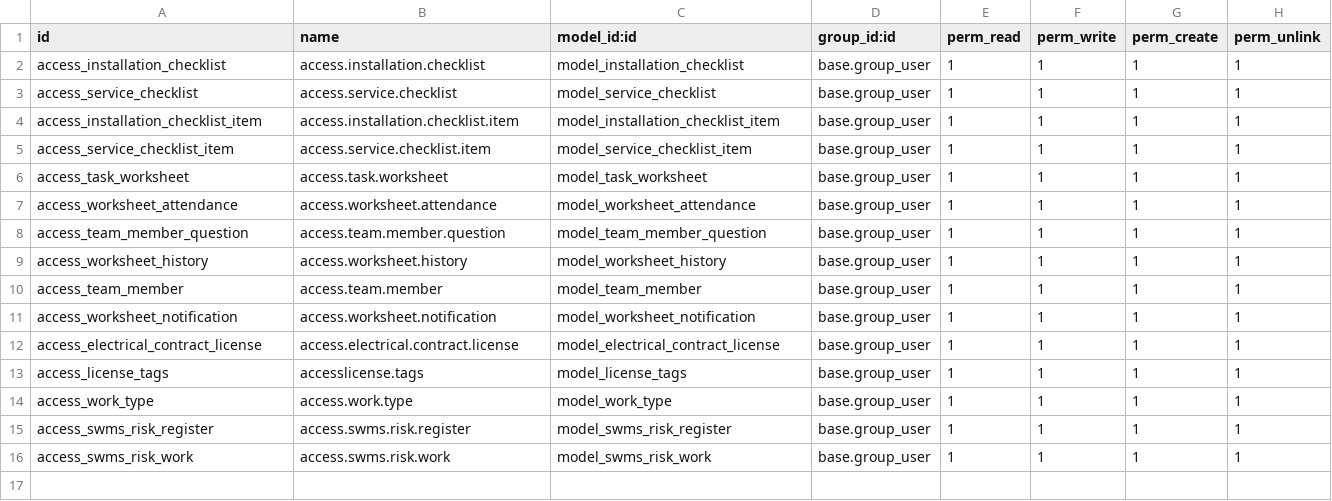
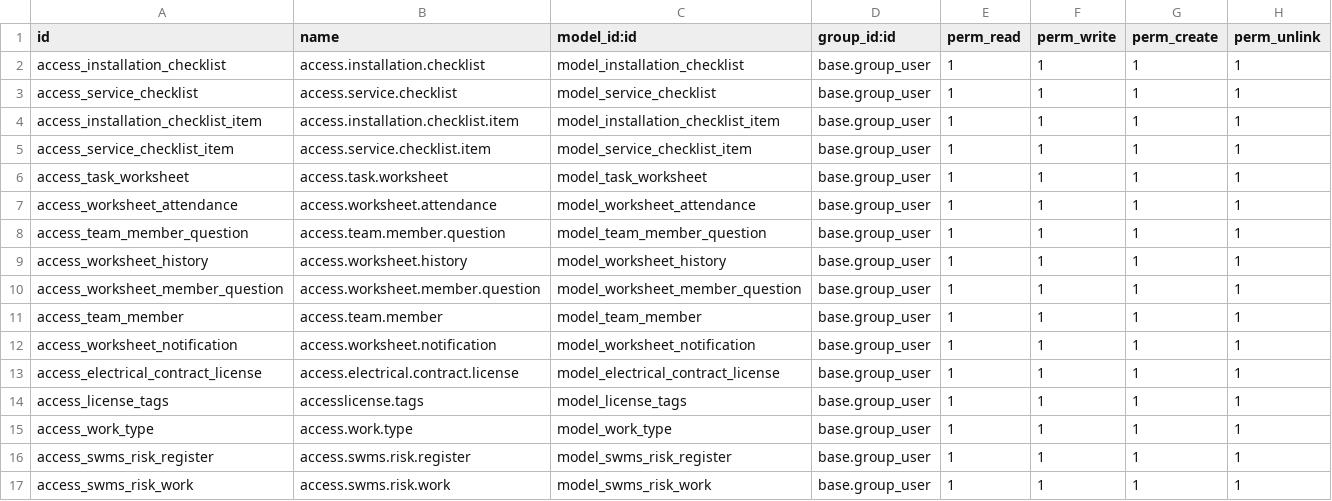
Before and after one commit to FarhanaJahanPT/FarhanaJahanPT.Gitub.io, a CSV file: beyond_worksheet/security/ir.model.access.csv, drawn as a sheet; the diff names each change by its address in the sheet, - before the commit and + after, or states it on an @@ line.

```diff
--- a/beyond_worksheet/security/ir.model.access.csv
+++ b/beyond_worksheet/security/ir.model.access.csv
+row 10: access_worksheet_member_question | access.worksheet.member.question | model_worksheet_member_question | base.group_user | 1 | 1 | 1 | 1
```
Also changed, not shown: 11 other files.
